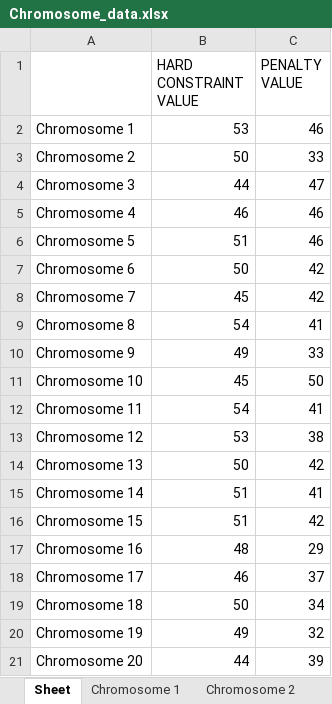
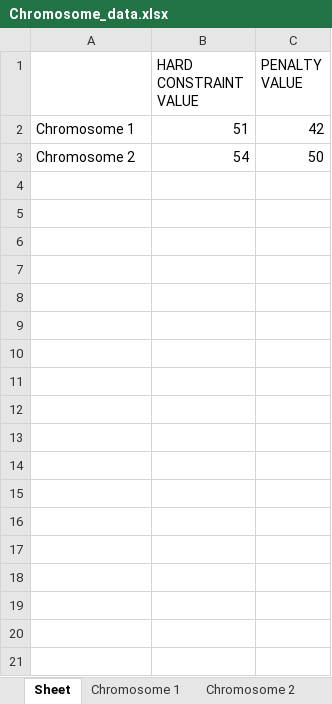
Before and after one commit to christabel-acquaye/Time_Table_Project, an Excel workbook: data/Chromosome_data.xlsx, sheet Sheet, drawn as a sheet; values as stored, in another font and other column widths than the file's, no borders; removed rows and columns are numbered as before the commit, all else as after; the diff names each change by its address in the sheet, - before the commit and + after, or states it on an @@ line.

```diff
--- a/data/Chromosome_data.xlsx (sheet Sheet)
+++ b/data/Chromosome_data.xlsx (sheet Sheet)
-row 2: Chromosome 1 | 53 | 46
-row 3: Chromosome 2 | 50 | 33
-row 4: Chromosome 3 | 44 | 47
-row 5: Chromosome 4 | 46 | 46
-row 6: Chromosome 5 | 51 | 46
-row 7: Chromosome 6 | 50 | 42
-row 8: Chromosome 7 | 45 | 42
-row 9: Chromosome 8 | 54 | 41
-row 10: Chromosome 9 | 49 | 33
-row 11: Chromosome 10 | 45 | 50
-row 12: Chromosome 11 | 54 | 41
-row 13: Chromosome 12 | 53 | 38
-row 14: Chromosome 13 | 50 | 42
-row 15: Chromosome 14 | 51 | 41
-A2: Chromosome 15
+A2: Chromosome 1
-row 17: Chromosome 16 | 48 | 29
-row 18: Chromosome 17 | 46 | 37
-row 19: Chromosome 18 | 50 | 34
-row 20: Chromosome 19 | 49 | 32
-row 21: Chromosome 20 | 44 | 39
+row 3: Chromosome 2 | 54 | 50
```
Also changed, not shown: sheet Chromosome 2, sheet Chromosome 1, other sheet tabs, 15 other files.
